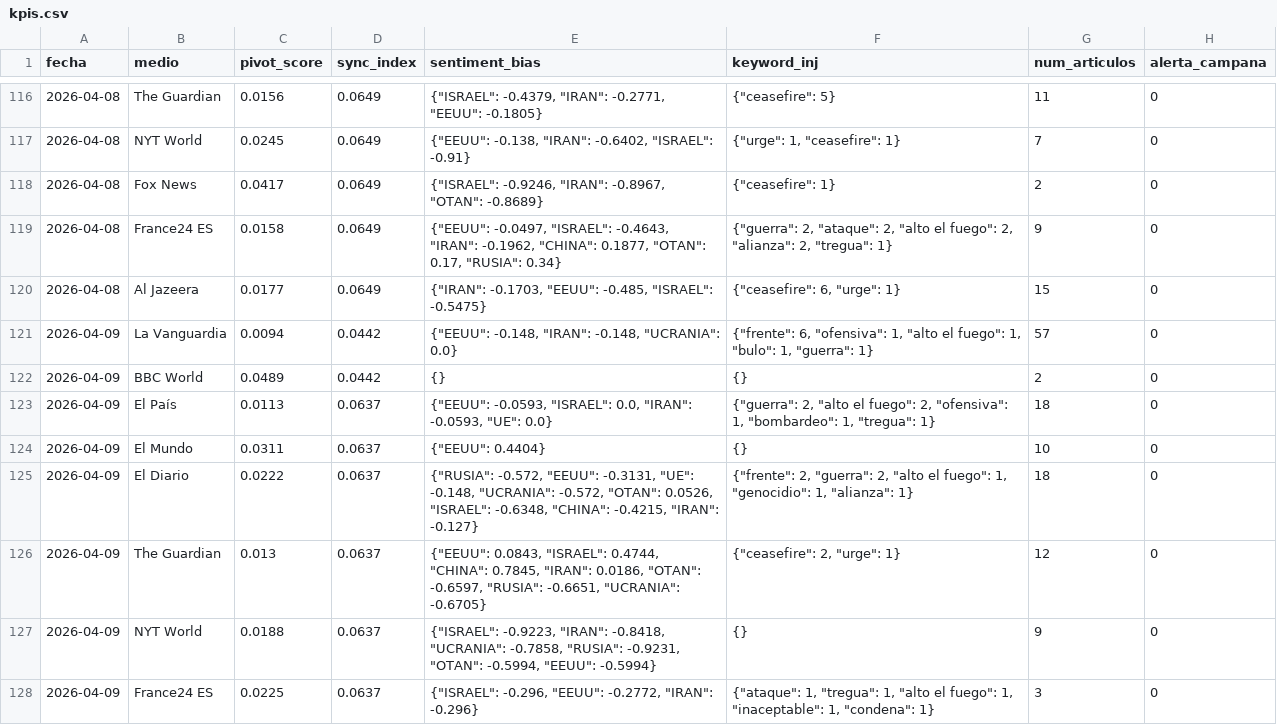
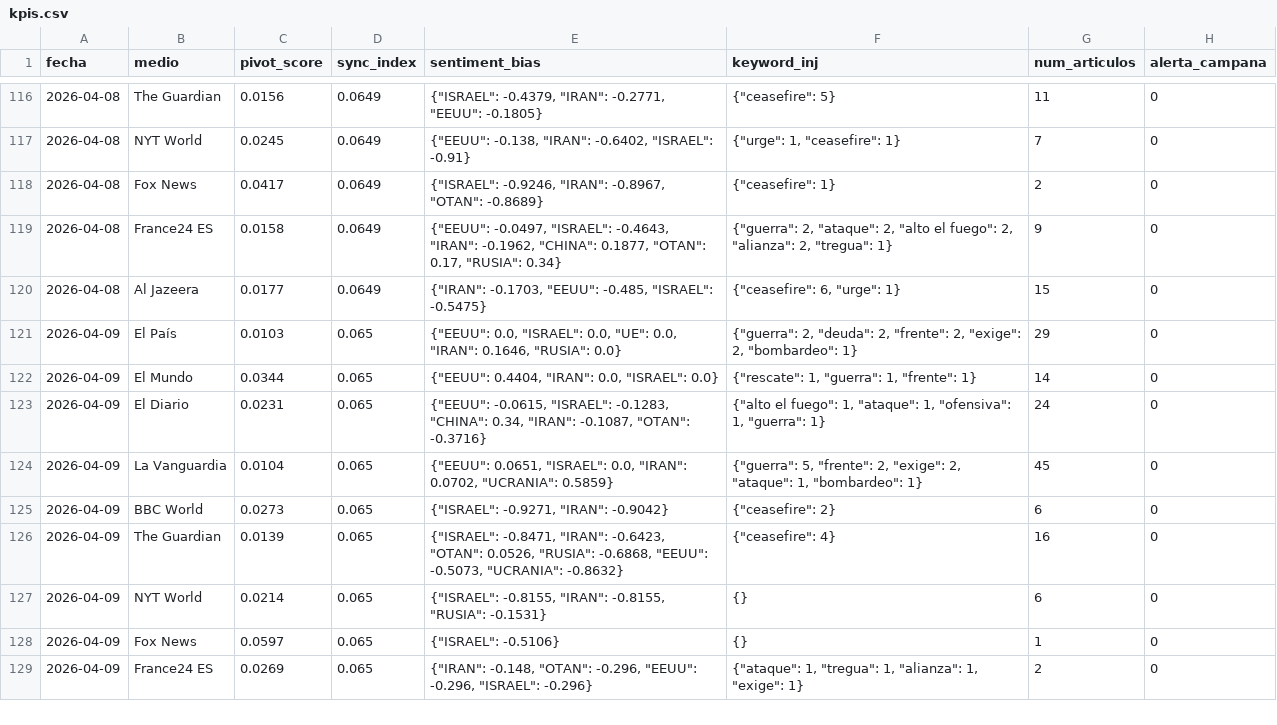
Before and after one commit to mcasrom/SIEG-Mani, a CSV file: data/kpis.csv, drawn as a sheet; only a part is shown, gaps mark what is left out; the diff covers the shown part only.

Commit message:
MANI data 2026-04-09 15:10

```diff
--- a/data/kpis.csv
+++ b/data/kpis.csv
@@ -120,9 +120,10 @@ fecha,medio,pivot_score,sync_index,sentiment_bias,keyword_inj,num_articulos,aler
 2026-04-08,Al Jazeera,0.0177,0.0649,"{""IRAN"": -0.1703, ""EEUU"": -0.485, ""ISRAEL"": -0.5475}","{""ceasefire"": 6, ""urge"": 1}",15,0
-2026-04-09,La Vanguardia,0.0094,0.0442,"{""EEUU"": -0.148, ""IRAN"": -0.148, ""UCRANIA"": 0.0}","{""frente"": 6, ""ofensiva"": 1, ""alto el fuego"": 1, ""bulo"": 1, ""guerra"": 1}",57,0
-2026-04-09,BBC World,0.0489,0.0442,{},{},2,0
-2026-04-09,El País,0.0113,0.0637,"{""EEUU"": -0.0593, ""ISRAEL"": 0.0, ""IRAN"": -0.0593, ""UE"": 0.0}","{""guerra"": 2, ""alto el fuego"": 2, ""ofensiva"": 1, ""bombardeo"": 1, ""tregua"": 1}",18,0
-2026-04-09,El Mundo,0.0311,0.0637,"{""EEUU"": 0.4404}",{},10,0
-2026-04-09,El Diario,0.0222,0.0637,"{""RUSIA"": -0.572, ""EEUU"": -0.3131, ""UE"": -0.148, ""UCRANIA"": -0.572, ""OTAN"": 0.0526, ""ISRAEL"": -0.6348, ""CHINA"": -0.4215, ""IRAN"": -0.127}","{""frente"": 2, ""guerra"": 2, ""alto el fuego"": 1, ""genocidio"": 1, ""alianza"": 1}",18,0
-2026-04-09,The Guardian,0.013,0.0637,"{""EEUU"": 0.0843, ""ISRAEL"": 0.4744, ""CHINA"": 0.7845, ""IRAN"": 0.0186, ""OTAN"": -0.6597, ""RUSIA"": -0.6651, ""UCRANIA"": -0.6705}","{""ceasefire"": 2, ""urge"": 1}",12,0
-2026-04-09,NYT World,0.0188,0.0637,"{""ISRAEL"": -0.9223, ""IRAN"": -0.8418, ""UCRANIA"": -0.7858, ""RUSIA"": -0.9231, ""OTAN"": -0.5994, ""EEUU"": -0.5994}",{},9,0
-2026-04-09,France24 ES,0.0225,0.0637,"{""ISRAEL"": -0.296, ""EEUU"": -0.2772, ""IRAN"": -0.296}","{""ataque"": 1, ""tregua"": 1, ""alto el fuego"": 1, ""inaceptable"": 1, ""condena"": 1}",3,0
+2026-04-09,El País,0.0103,0.065,"{""EEUU"": 0.0, ""ISRAEL"": 0.0, ""UE"": 0.0, ""IRAN"": 0.1646, ""RUSIA"": 0.0}","{""guerra"": 2, ""deuda"": 2, ""frente"": 2, ""exige"": 2, ""bombardeo"": 1}",29,0
+2026-04-09,El Mundo,0.0344,0.065,"{""EEUU"": 0.4404, ""IRAN"": 0.0, ""ISRAEL"": 0.0}","{""rescate"": 1, ""guerra"": 1, ""frente"": 1}",14,0
+2026-04-09,El Diario,0.0231,0.065,"{""EEUU"": -0.0615, ""ISRAEL"": -0.1283, ""CHINA"": 0.34, ""IRAN"": -0.1087, ""OTAN"": -0.3716}","{""alto el fuego"": 1, ""ataque"": 1, ""ofensiva"": 1, ""guerra"": 1}",24,0
+2026-04-09,La Vanguardia,0.0104,0.065,"{""EEUU"": 0.0651, ""ISRAEL"": 0.0, ""IRAN"": 0.0702, ""UCRANIA"": 0.5859}","{""guerra"": 5, ""frente"": 2, ""exige"": 2, ""ataque"": 1, ""bombardeo"": 1}",45,0
+2026-04-09,BBC World,0.0273,0.065,"{""ISRAEL"": -0.9271, ""IRAN"": -0.9042}","{""ceasefire"": 2}",6,0
+2026-04-09,The Guardian,0.0139,0.065,"{""ISRAEL"": -0.8471, ""IRAN"": -0.6423, ""OTAN"": 0.0526, ""RUSIA"": -0.6868, ""EEUU"": -0.5073, ""UCRANIA"": -0.8632}","{""ceasefire"": 4}",16,0
+2026-04-09,NYT World,0.0214,0.065,"{""ISRAEL"": -0.8155, ""IRAN"": -0.8155, ""RUSIA"": -0.1531}",{},6,0
+2026-04-09,Fox News,0.0597,0.065,"{""ISRAEL"": -0.5106}",{},1,0
+2026-04-09,France24 ES,0.0269,0.065,"{""IRAN"": -0.148, ""OTAN"": -0.296, ""EEUU"": -0.296, ""ISRAEL"": -0.296}","{""ataque"": 1, ""tregua"": 1, ""alianza"": 1, ""exige"": 1}",2,0
```
Also changed, not shown: 4 edited cells elsewhere in this file, 2 other files.
